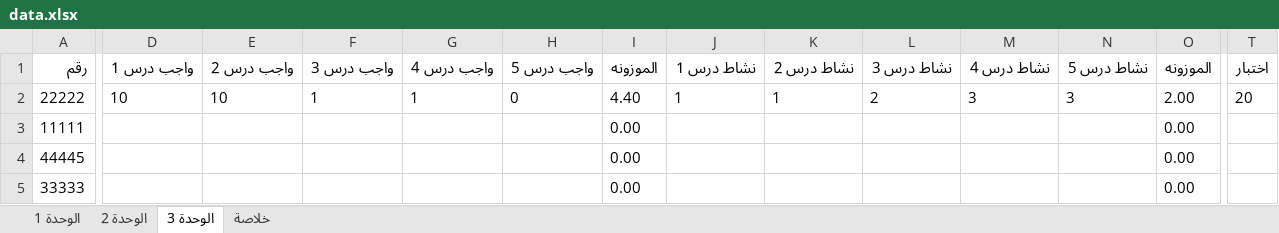
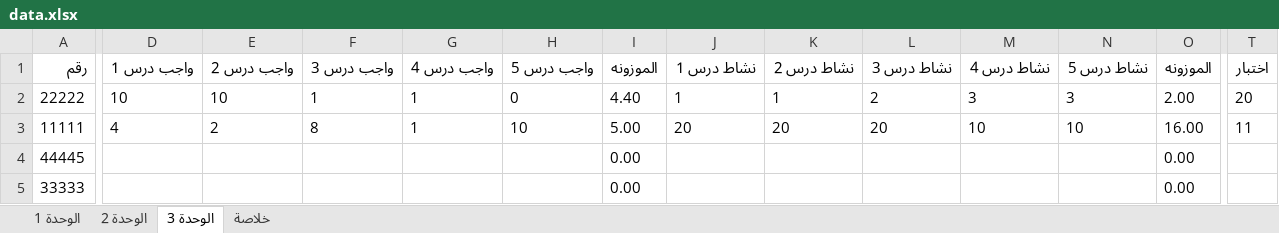
Before and after one commit to swar9622-svg/Results, an Excel workbook: data.xlsx, sheet الوحدة 3, drawn as a sheet; only a part is shown, gaps mark what is left out; values as stored, in another font and other column widths than the file's, no borders; the diff covers the shown part only; the diff names each change by its address in the sheet, - before the commit and + after, or states it on an @@ line.

```diff
--- a/data.xlsx (sheet الوحدة 3)
+++ b/data.xlsx (sheet الوحدة 3)
-D3 (واجب درس 1): (empty)
+D3 (واجب درس 1): 4
-E3 (واجب درس 2): (empty)
+E3 (واجب درس 2): 2
-F3 (واجب درس 3): (empty)
+F3 (واجب درس 3): 8
-G3 (واجب درس 4): (empty)
+G3 (واجب درس 4): 1
-H3 (واجب درس 5): (empty)
+H3 (واجب درس 5): 10
-I3 (الموزونه): 0.00
+I3 (الموزونه): 5.00
-J3 (نشاط درس 1): (empty)
+J3 (نشاط درس 1): 20
-K3 (نشاط درس 2): (empty)
+K3 (نشاط درس 2): 20
-L3 (نشاط درس 3): (empty)
+L3 (نشاط درس 3): 20
-M3 (نشاط درس 4): (empty)
+M3 (نشاط درس 4): 10
-N3 (نشاط درس 5): (empty)
+N3 (نشاط درس 5): 10
-O3 (الموزونه): 0.00
+O3 (الموزونه): 16.00
-T3 (اختبار): (empty)
+T3 (اختبار): 11
```
Also changed, not shown: 4 edited cells elsewhere in this sheet, sheet الوحدة 2, sheet الوحدة 1, sheet خلاصة.
